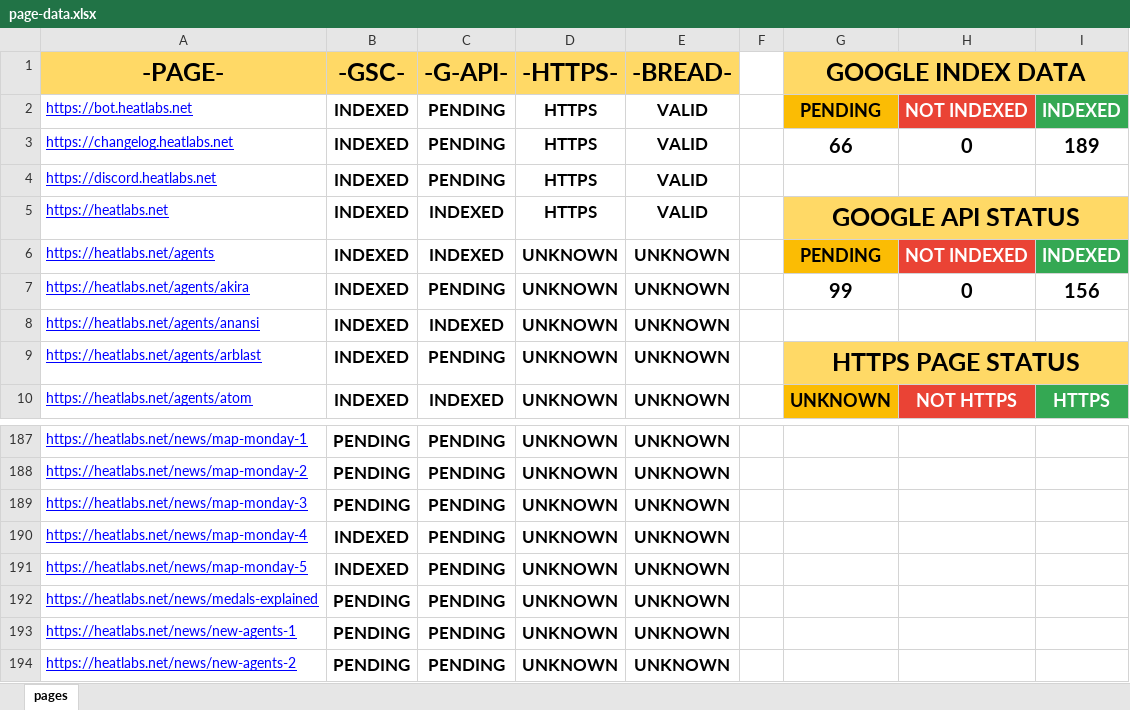
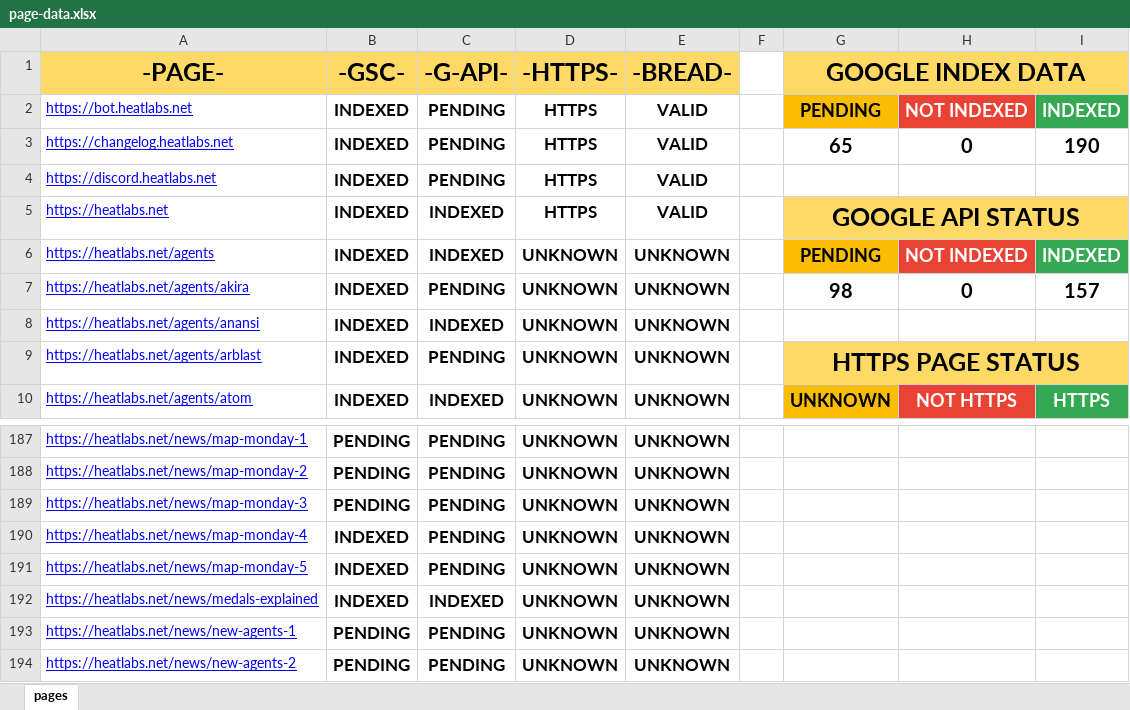
Before and after one commit to HEATLabs/HEAT-Labs-Configs, an Excel workbook: page-data.xlsx, sheet pages, drawn as a sheet; only a part is shown, gaps mark what is left out; values as stored, in another font and other column widths than the file's, no borders; charts and pictures not drawn; the diff names each change by its address in the sheet, - before the commit and + after, or states it on an @@ line.

Commit message:
updated page data files

```diff
--- a/page-data.xlsx (sheet pages)
+++ b/page-data.xlsx (sheet pages)
-G3 (GOOGLE INDEX DATA): 66
+G3 (GOOGLE INDEX DATA): 65
-I3: 189
+I3: 190
-G7 (GOOGLE INDEX DATA): 99
+G7 (GOOGLE INDEX DATA): 98
-I7: 156
+I7: 157
-B192 (-GSC-): PENDING
+B192 (-GSC-): INDEXED
-C192 (-G-API-): PENDING
+C192 (-G-API-): INDEXED
```
Also changed, not shown: 1 other file.
